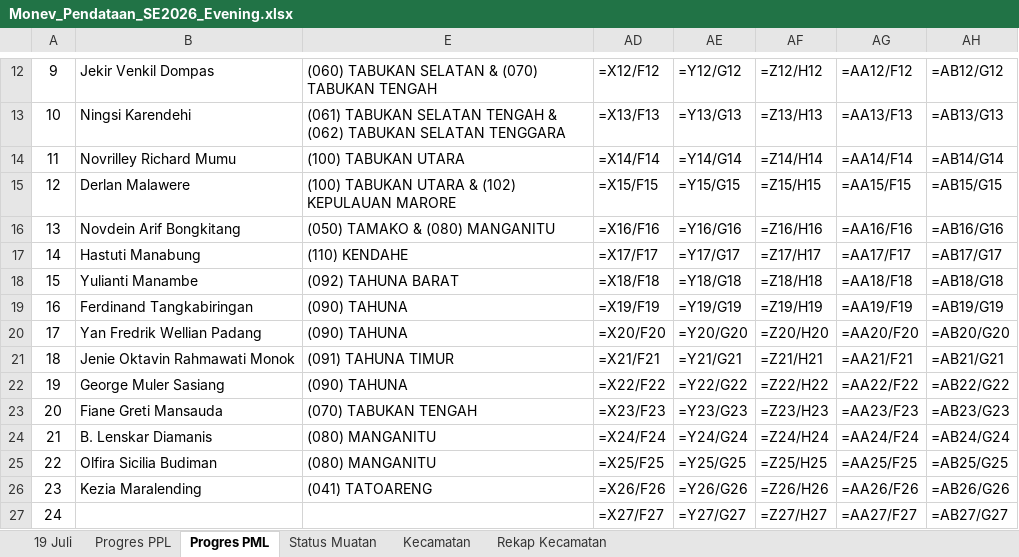
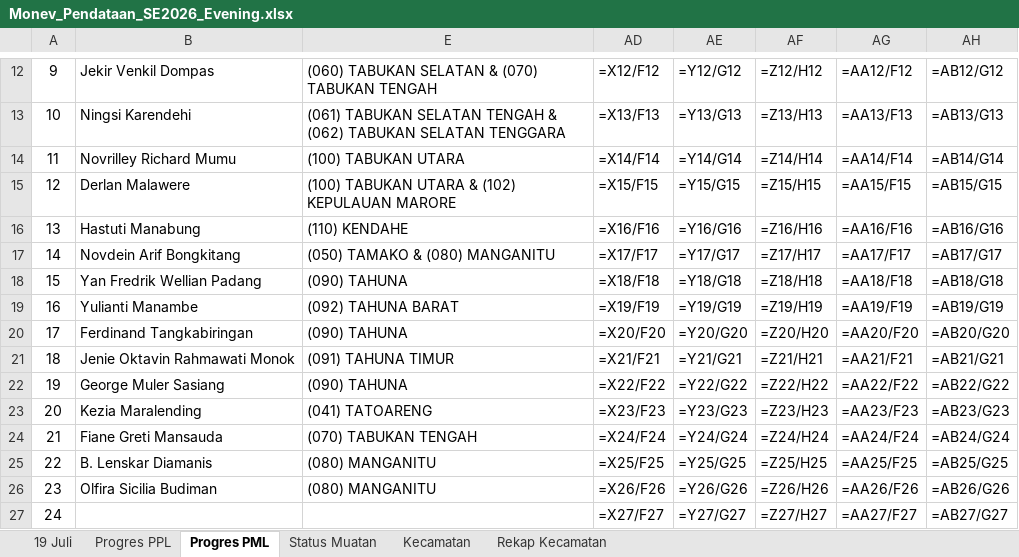
Before and after one commit to danimat15/fasih-sm-scrapper, an Excel workbook: dashboard/public/Monev_Pendataan_SE2026_Evening.xlsx, sheet Progres PML, drawn as a sheet; only a part is shown, gaps mark what is left out; values as stored, in another font and other column widths than the file's, no borders; formulas without a stored value are shown as written; conditional formats not drawn; the diff names each change by its address in the sheet, - before the commit and + after, or states it on an @@ line.

```diff
--- a/dashboard/public/Monev_Pendataan_SE2026_Evening.xlsx (sheet Progres PML)
+++ b/dashboard/public/Monev_Pendataan_SE2026_Evening.xlsx (sheet Progres PML)
-B16: Novdein Arif Bongkitang
+B16: Hastuti Manabung
-E16: (050) TAMAKO & (080) MANGANITU
+E16: (110) KENDAHE
-B17: Hastuti Manabung
+B17: Novdein Arif Bongkitang
-E17: (110) KENDAHE
+E17: (050) TAMAKO & (080) MANGANITU
-B18: Yulianti Manambe
+B18: Yan Fredrik Wellian Padang
-E18: (092) TAHUNA BARAT
+E18: (090) TAHUNA
-B19: Ferdinand Tangkabiringan
+B19: Yulianti Manambe
-E19: (090) TAHUNA
+E19: (092) TAHUNA BARAT
-B20: Yan Fredrik Wellian Padang
+B20: Ferdinand Tangkabiringan
-B23: Fiane Greti Mansauda
+B23: Kezia Maralending
-E23: (070) TABUKAN TENGAH
+E23: (041) TATOARENG
-B24: B. Lenskar Diamanis
+B24: Fiane Greti Mansauda
-E24: (080) MANGANITU
+E24: (070) TABUKAN TENGAH
-B25: Olfira Sicilia Budiman
+B25: B. Lenskar Diamanis
-B26: Kezia Maralending
+B26: Olfira Sicilia Budiman
-E26: (041) TATOARENG
+E26: (080) MANGANITU
```
Also changed, not shown: sheet 19 Juli, sheet Progres PPL, sheet Status Muatan, sheet Kecamatan, sheet Rekap Kecamatan, hidden cells, dashboard/public/Monev_Pendataan_SE2026_Latest.xlsx, dashboard/public/Report_Dashboard_Evening.xlsx, 27 other files.
